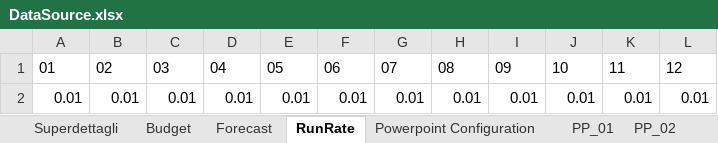
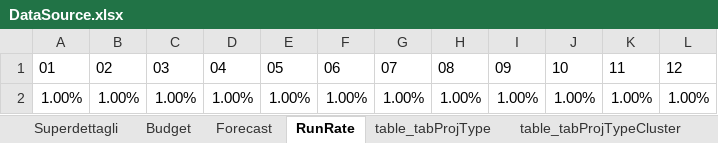
Before and after one commit to michelefosco/GDPptGenerator, an Excel workbook: Solution/FilesEditor.Tests/TestFiles/SourceFiles/DataSource.xlsx, sheet RunRate, drawn as a sheet; values as stored, in another font and other column widths than the file's, no borders; table styles not drawn; removed rows and columns are numbered as before the commit, all else as after; the diff names each change by its address in the sheet, - before the commit and + after, or states it on an @@ line.

```diff
--- a/Solution/FilesEditor.Tests/TestFiles/SourceFiles/DataSource.xlsx (sheet RunRate)
+++ b/Solution/FilesEditor.Tests/TestFiles/SourceFiles/DataSource.xlsx (sheet RunRate)
+sheet tab: table_tabProjType
+sheet tab: table_tabProjTypeCluster
-row 2: 0.01 | 0.01 | 0.01 | 0.01 | 0.01 | 0.01 | 0.01 | 0.01 | 0.01 | 0.01 | 0.01 | 0.01
+row 2: 1.00% | 1.00% | 1.00% | 1.00% | 1.00% | 1.00% | 1.00% | 1.00% | 1.00% | 1.00% | 1.00% | 1.00%
```
Also changed, not shown: sheet Budget, sheet PP_01, sheet Forecast, sheet Powerpoint Configuration, sheet Superdettagli, sheet PP_02, 10 more sheets, other sheet tabs, formulas that keep their value, charts or pictures, Solution/PptGeneratorGUI/SourceFiles/DataSource.xlsx, 6 other files.
